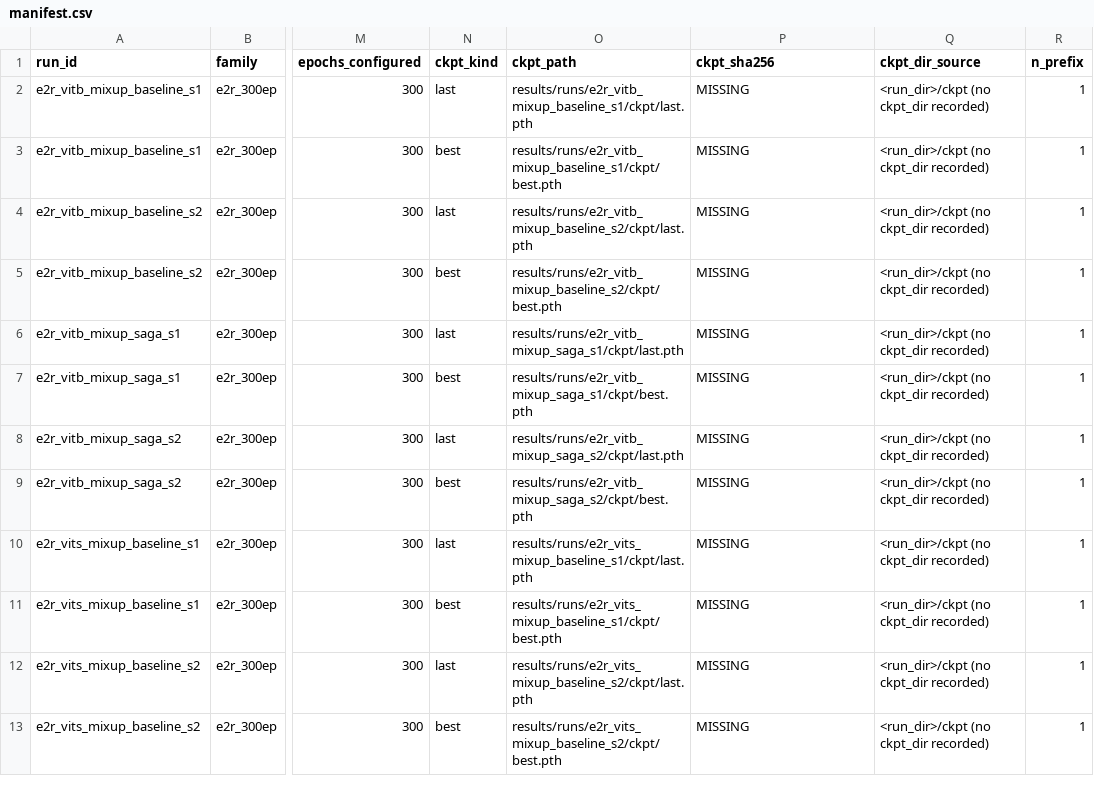
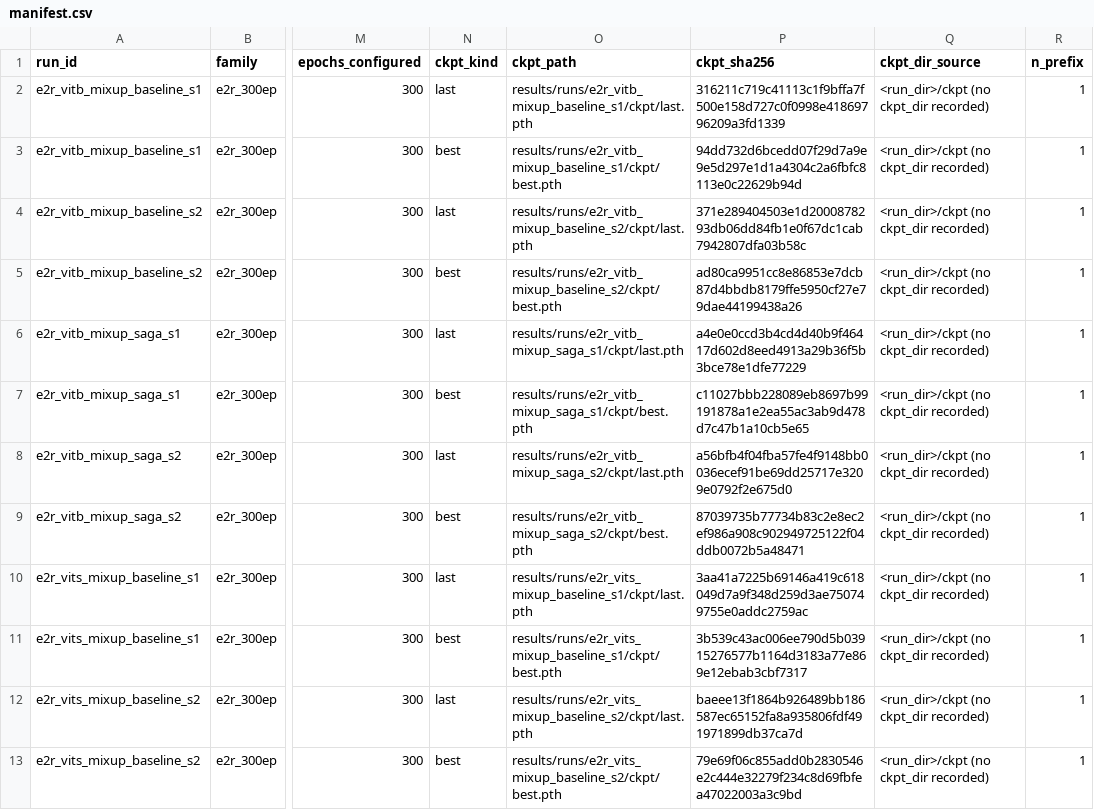
Before and after one commit to ThreeSwordAI/SAGA, a CSV file: results/frozen/I0_manifest/manifest.csv, drawn as a sheet; only a part is shown, gaps mark what is left out; the diff covers the shown part only; the diff names each change by its address in the sheet, - before the commit and + after, or states it on an @@ line.

```diff
--- a/results/frozen/I0_manifest/manifest.csv
+++ b/results/frozen/I0_manifest/manifest.csv
-P2 (ckpt_sha256): MISSING
+P2 (ckpt_sha256): 316211c719c41113c1f9bffa7f500e158d727c0f0998e41869796209a3fd1339
-P3 (ckpt_sha256): MISSING
+P3 (ckpt_sha256): 94dd732d6bcedd07f29d7a9e9e5d297e1d1a4304c2a6fbfc8113e0c22629b94d
-P4 (ckpt_sha256): MISSING
+P4 (ckpt_sha256): 371e289404503e1d2000878293db06dd84fb1e0f67dc1cab7942807dfa03b58c
-P5 (ckpt_sha256): MISSING
+P5 (ckpt_sha256): ad80ca9951cc8e86853e7dcb87d4bbdb8179ffe5950cf27e79dae44199438a26
-P6 (ckpt_sha256): MISSING
+P6 (ckpt_sha256): a4e0e0ccd3b4cd4d40b9f46417d602d8eed4913a29b36f5b3bce78e1dfe77229
-P7 (ckpt_sha256): MISSING
+P7 (ckpt_sha256): c11027bbb228089eb8697b99191878a1e2ea55ac3ab9d478d7c47b1a10cb5e65
-P8 (ckpt_sha256): MISSING
+P8 (ckpt_sha256): a56bfb4f04fba57fe4f9148bb0036ecef91be69dd25717e3209e0792f2e675d0
-P9 (ckpt_sha256): MISSING
+P9 (ckpt_sha256): 87039735b77734b83c2e8ec2ef986a908c902949725122f04ddb0072b5a48471
-P10 (ckpt_sha256): MISSING
+P10 (ckpt_sha256): 3aa41a7225b69146a419c618049d7a9f348d259d3ae750749755e0addc2759ac
-P11 (ckpt_sha256): MISSING
+P11 (ckpt_sha256): 3b539c43ac006ee790d5b03915276577b1164d3183a77e869e12ebab3cbf7317
-P12 (ckpt_sha256): MISSING
+P12 (ckpt_sha256): baeee13f1864b926489bb186587ec65152fa8a935806fdf491971899db37ca7d
-P13 (ckpt_sha256): MISSING
+P13 (ckpt_sha256): 79e69f06c855add0b2830546e2c444e32279f234c8d69fbfea47022003a3c9bd
```
Also changed, not shown: 54 edited cells elsewhere in this file, 11 other files.
